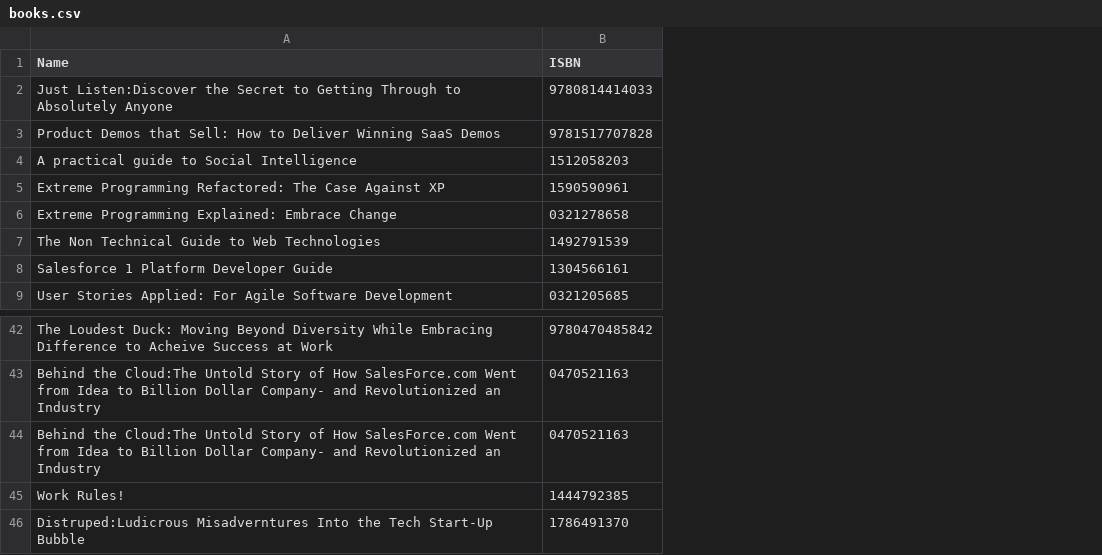
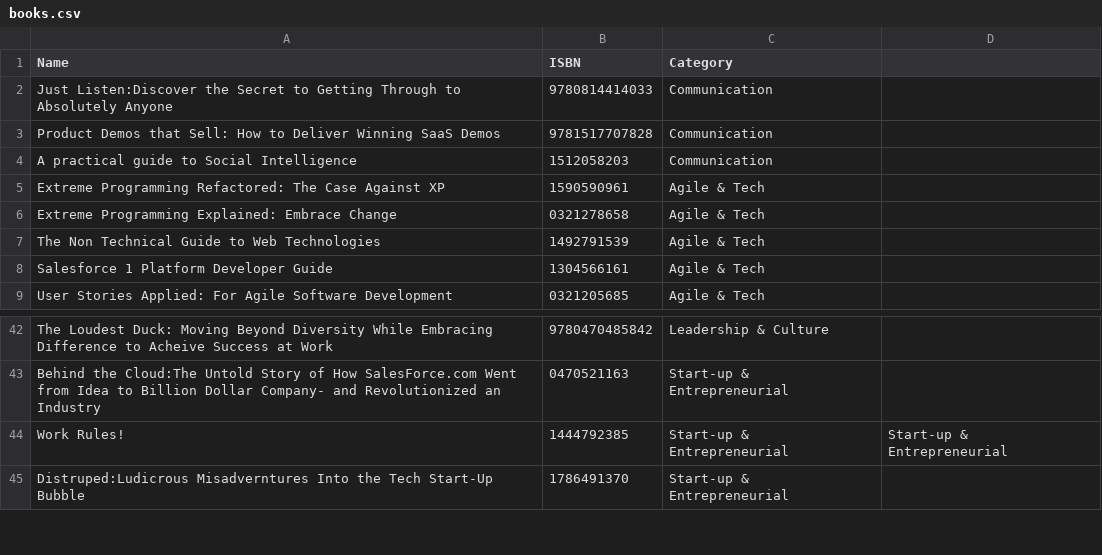
Before and after one commit to fnicola/zoobooks-api, a CSV file: data/books.csv, drawn as a sheet; only a part is shown, gaps mark what is left out; removed rows and columns are numbered as before the commit, all else as after; the diff names each change by its address in the sheet, - before the commit and + after, or states it on an @@ line.

Commit message:
Add category to books

```diff
--- a/data/books.csv
+++ b/data/books.csv
+column C (Category), rows 2-9: Communication | Communication | Communication | Agile & Tech | Agile & Tech | Agile & Tech | Agile & Tech | Agile & Tech; rows 42-45: Leadership & Culture | Start-up & Entrepreneurial | Start-up & Entrepreneurial | Start-up & Entrepreneurial
+column D, row 44: Start-up & Entrepreneurial
-row 44: Behind the Cloud:The Untold Story of How SalesForce.com Went from Idea to Billion Dollar Company- and Revolutionized an Industry | 0470521163
```
Also changed, not shown: 7 other files.
